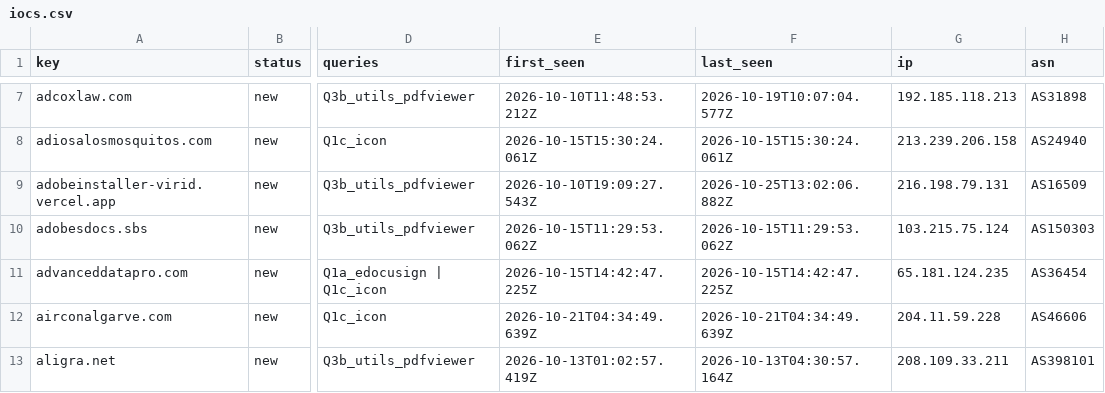
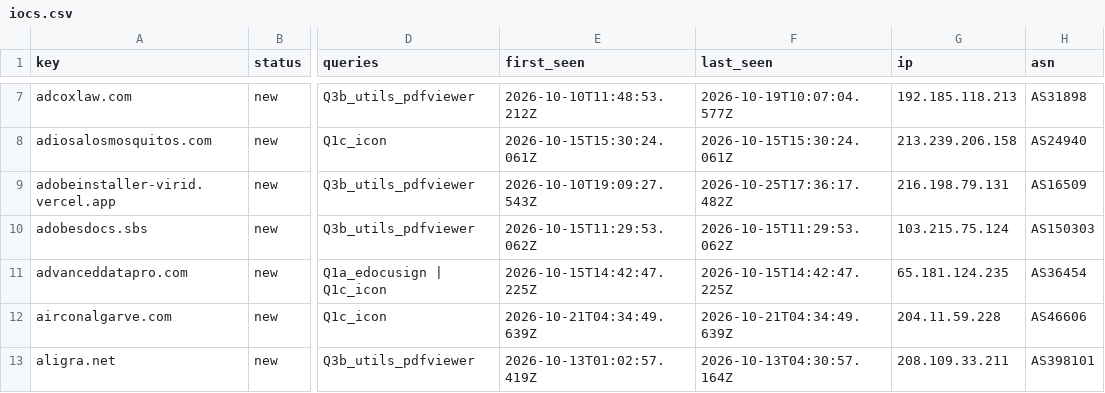
Before and after one commit to nullwhire/Csuite-collector, a CSV file: iocs.csv, drawn as a sheet; only a part is shown, gaps mark what is left out; the diff names each change by its address in the sheet, - before the commit and + after, or states it on an @@ line.

```diff
--- a/iocs.csv
+++ b/iocs.csv
-F9 (last_seen): 2026-10-25T13:02:06.882Z
+F9 (last_seen): 2026-10-25T17:36:17.482Z
```
Also changed, not shown: 2 other files.
